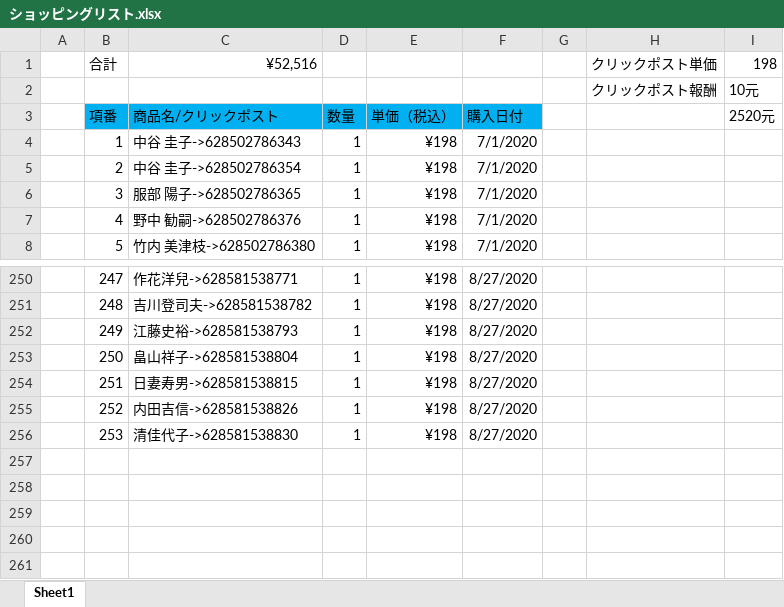
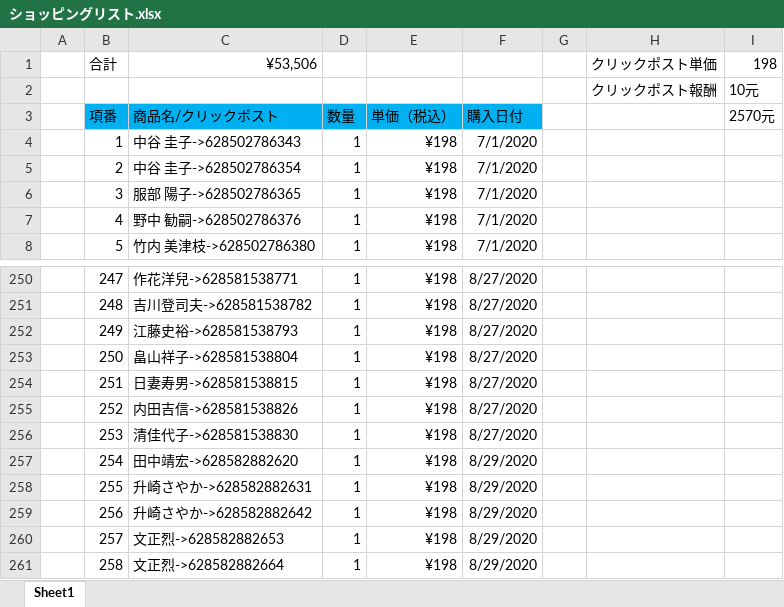
Before and after one commit to hsx124/kou_git, an Excel workbook: クリックポスト発送情報/ショッピングリスト.xlsx, sheet Sheet1, drawn as a sheet; only a part is shown, gaps mark what is left out; values as stored, in another font and other column widths than the file's, no borders; the diff names each change by its address in the sheet, - before the commit and + after, or states it on an @@ line.

```diff
--- a/クリックポスト発送情報/ショッピングリスト.xlsx (sheet Sheet1)
+++ b/クリックポスト発送情報/ショッピングリスト.xlsx (sheet Sheet1)
-C1: ¥52,516
+C1: ¥53,506
-I3: 2520元
+I3: 2570元
+row 257:  | 254 | 田中靖宏->628582882620 | 1 | ¥198 | 8/29/2020
+row 258:  | 255 | 升崎さやか->628582882631 | 1 | ¥198 | 8/29/2020
+row 259:  | 256 | 升崎さやか->628582882642 | 1 | ¥198 | 8/29/2020
+row 260:  | 257 | 文正烈->628582882653 | 1 | ¥198 | 8/29/2020
+row 261:  | 258 | 文正烈->628582882664 | 1 | ¥198 | 8/29/2020
```
Also changed, not shown: クリックポスト発送情報/20200829101120/英子日本发货表格8.28.xlsx, 1 other file.
